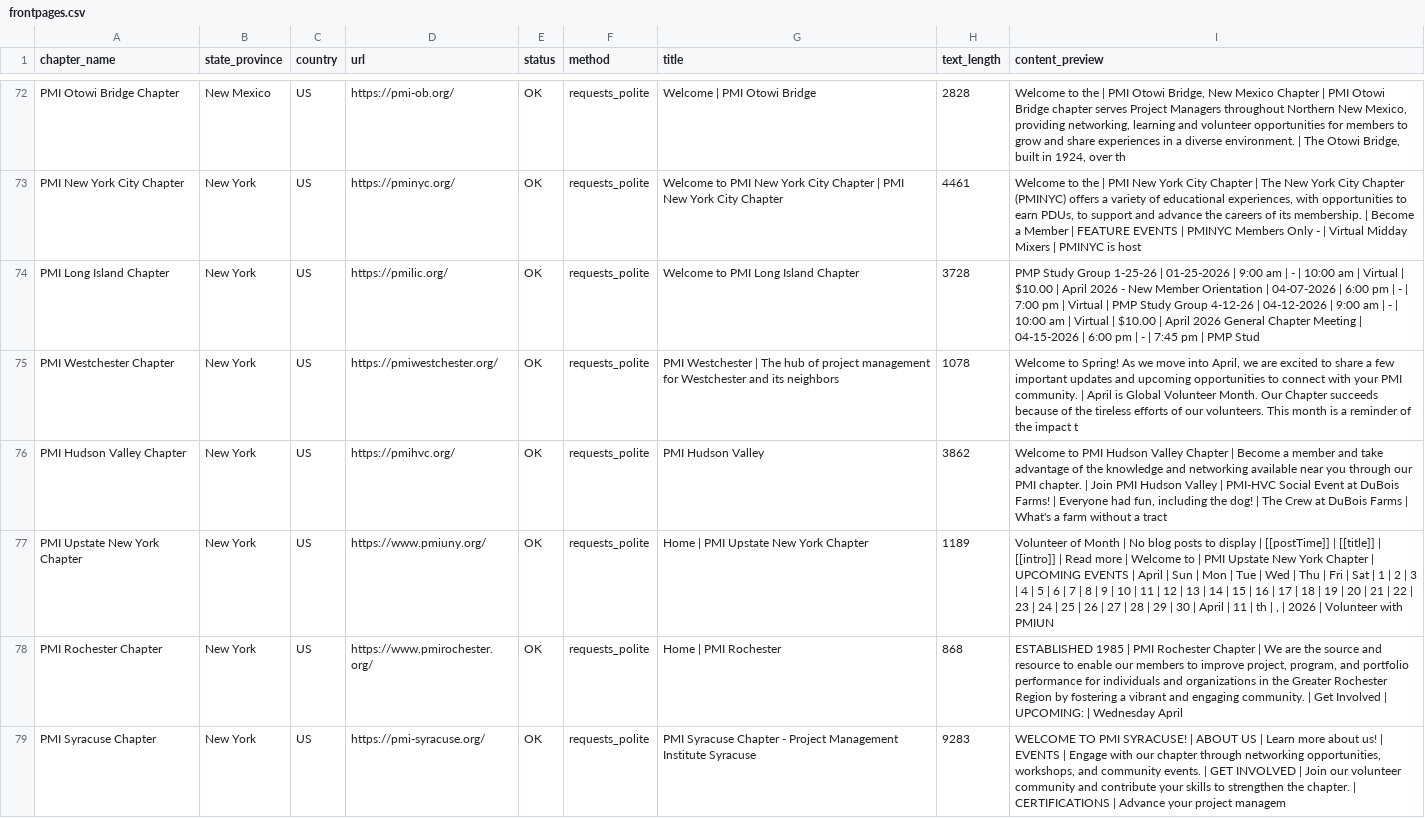
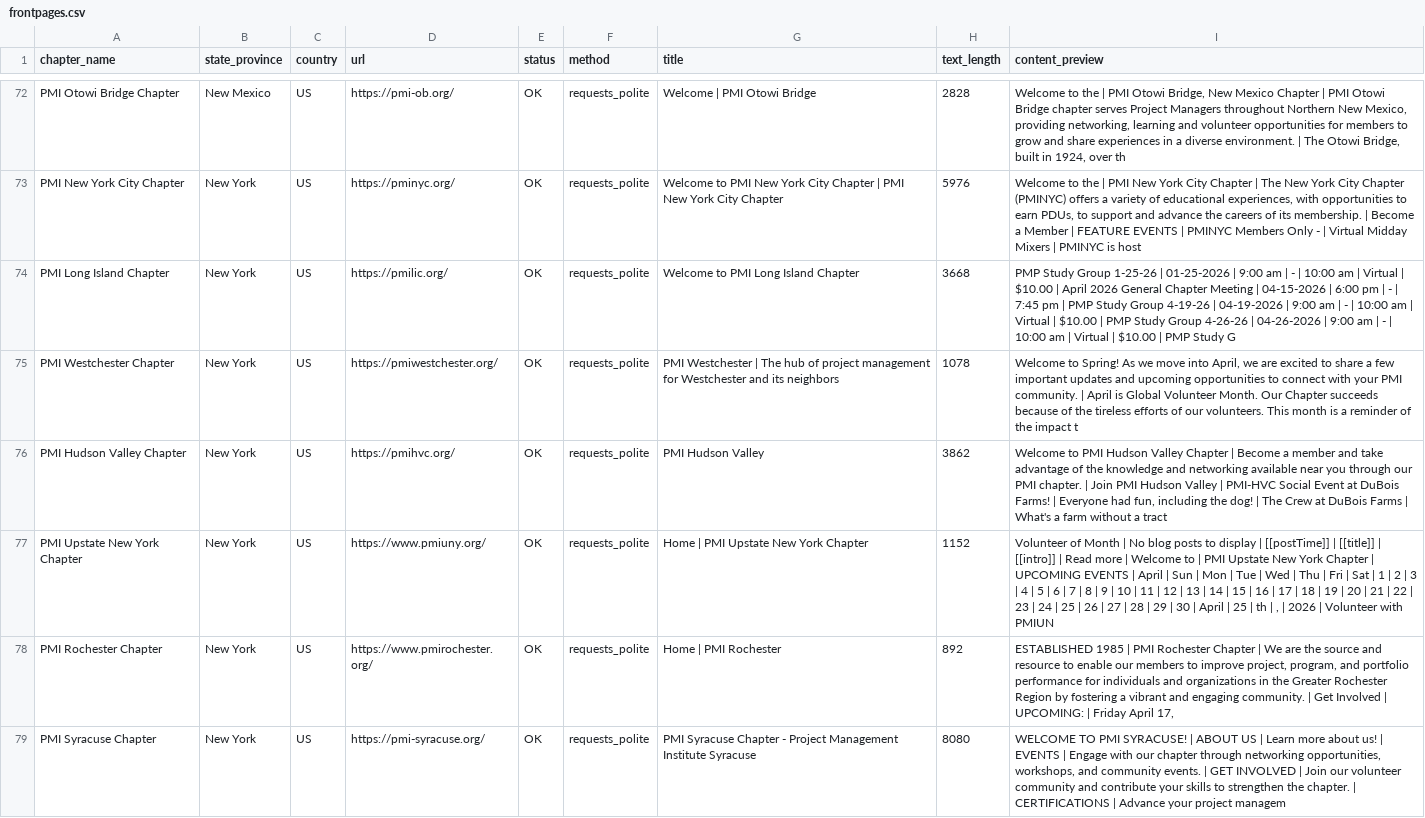
Before and after one commit to abigailhaddad/pmi-chapter-monitor, a CSV file: frontpages.csv, drawn as a sheet; only a part is shown, gaps mark what is left out; the diff covers the shown part only; the diff names each change by its address in the sheet, - before the commit and + after, or states it on an @@ line.

```diff
--- a/frontpages.csv
+++ b/frontpages.csv
-H73 (text_length): 4461
+H73 (text_length): 5976
-H74 (text_length): 3728
+H74 (text_length): 3668
-I74 (content_preview): …April 2026 - New Member Orientation | 04-07-2026 | 6:00 pm | - | 7:00 pm | Virtual | PMP Study Group 4-12-26 | 04-12-2026 | 9:00 am | - | 10:00 am | Virtual | $10.00 | April 2026 General Chapter Meeting | 04-15-2026 | 6:00 pm | - | 7:45 pm | PMP Stud
+I74 (content_preview): …April 2026 General Chapter Meeting | 04-15-2026 | 6:00 pm | - | 7:45 pm | PMP Study Group 4-19-26 | 04-19-2026 | 9:00 am | - | 10:00 am | Virtual | $10.00 | PMP Study Group 4-26-26 | 04-26-2026 | 9:00 am | - | 10:00 am | Virtual | $10.00 | PMP Study G
-H77 (text_length): 1189
+H77 (text_length): 1152
-I77 (content_preview): …April | 11 | th…
+I77 (content_preview): …April | 25 | th…
-H78 (text_length): 868
+H78 (text_length): 892
-I78 (content_preview): …UPCOMING: | Wednesday April
+I78 (content_preview): …UPCOMING: | Friday April 17,
-H79 (text_length): 9283
+H79 (text_length): 8080
```
Also changed, not shown: 106 edited cells elsewhere in this file, 2 other files.
